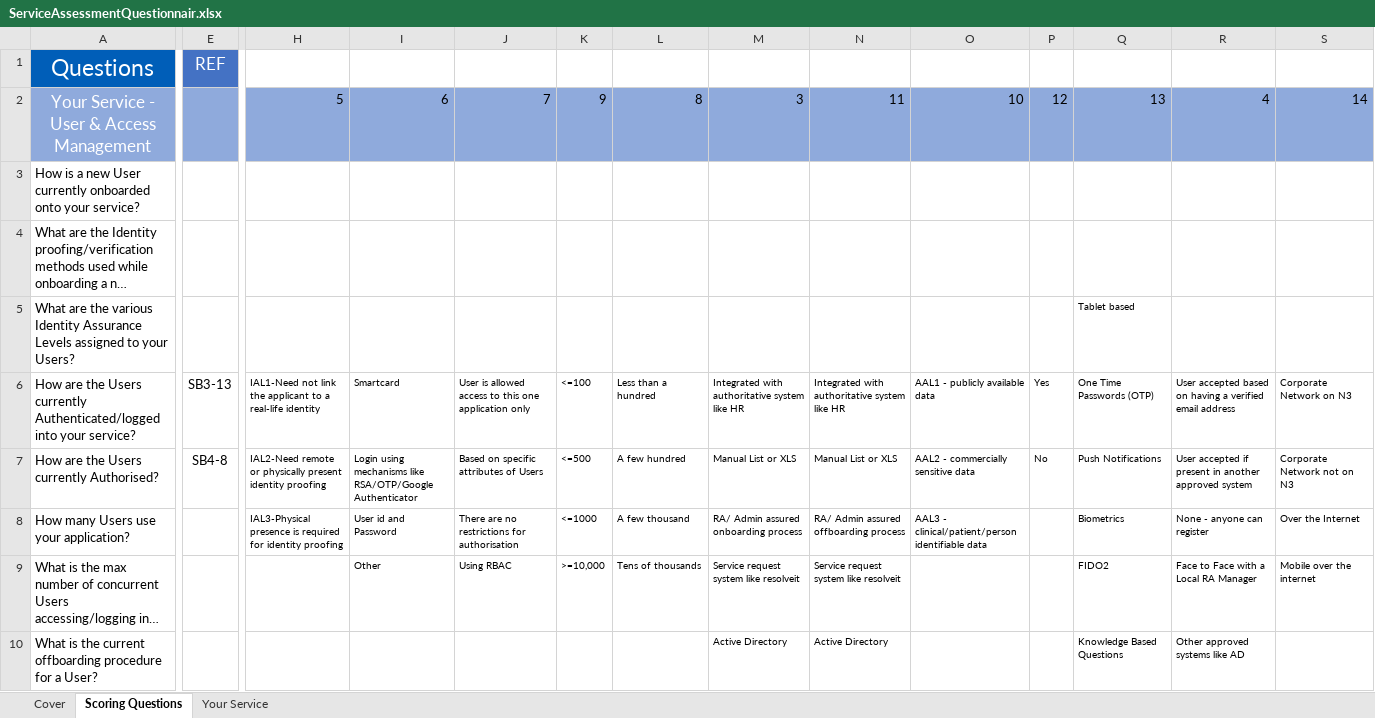
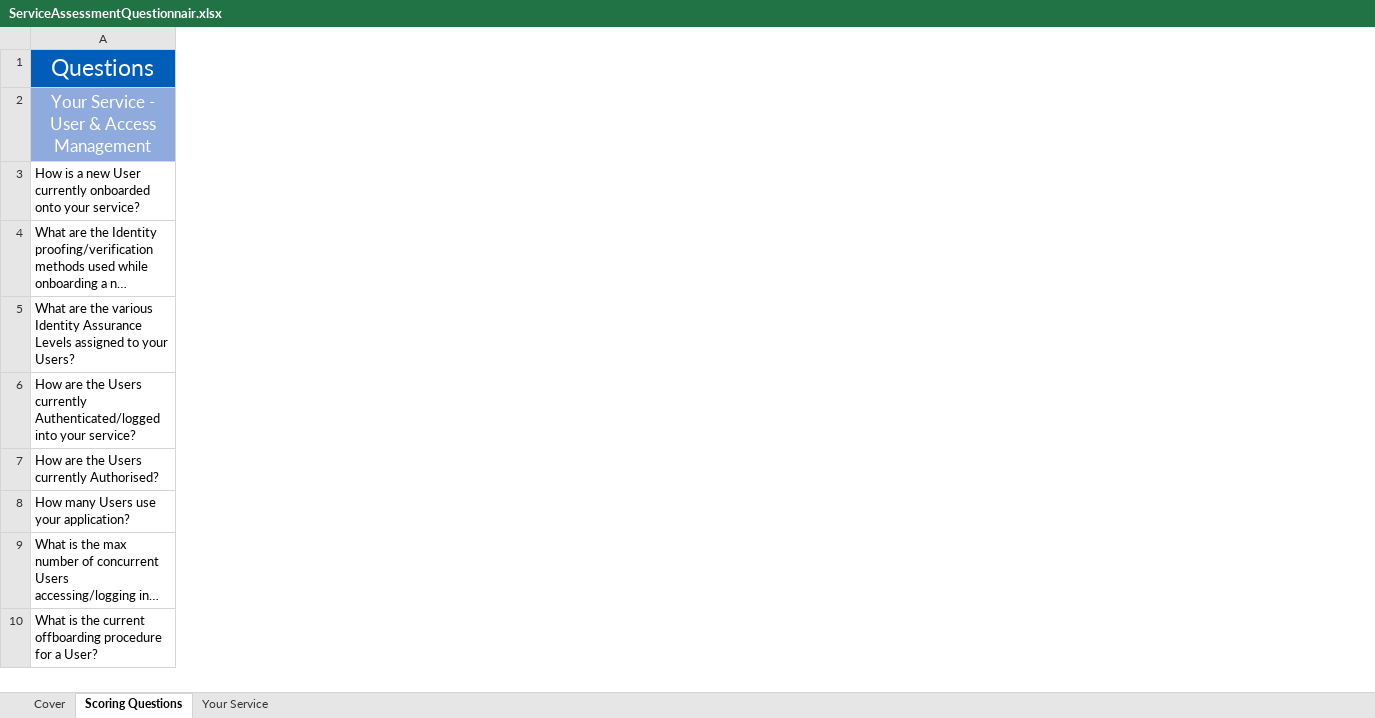
Before and after one commit to nhsconnect/national-authentication, an Excel workbook: docs/ServiceAssessmentQuestionnair.xlsx, sheet Scoring Questions, drawn as a sheet; only a part is shown, gaps mark what is left out; long unchanged cells end in …; values as stored, in another font and other column widths than the file's, no borders; charts and pictures not drawn; the diff covers the shown part only; the diff names each change by its address in the sheet, - before the commit and + after, or states it on an @@ line.

```diff
--- a/docs/ServiceAssessmentQuestionnair.xlsx (sheet Scoring Questions)
+++ b/docs/ServiceAssessmentQuestionnair.xlsx (sheet Scoring Questions)
@@ column E hidden, rows 1-7: REF |  |  |  |  | SB3-13 | SB4-8 @@
@@ column H hidden, rows 2-8: 5 |  |  |  | IAL1-Need not link the applicant to a real-life identity | IAL2-Need remote or physically present identity proofing | IAL3-Physical presence is required for identity proofing @@
@@ column I hidden, rows 2-9: 6 |  |  |  | Smartcard | Login using mechanisms like RSA/OTP/Google Authenticator | User id and Password | Other @@
@@ column J hidden, rows 2-9: 7 |  |  |  | User is allowed access to this one application only | Based on specific attributes of Users | There are no restrictions for authorisation | Using RBAC @@
@@ column K hidden, rows 2-9: 9 |  |  |  | <=100 | <=500 | <=1000 | >=10,000 @@
@@ column L hidden, rows 2-9: 8 |  |  |  | Less than a hundred | A few hundred | A few thousand | Tens of thousands @@
@@ column M hidden, rows 2-10: 3 |  |  |  | Integrated with authoritative system like HR | Manual List or XLS | RA/ Admin assured onboarding process | Service request system like resolveit | Active Directory @@
@@ column N hidden, rows 2-10: 11 |  |  |  | Integrated with authoritative system like HR | Manual List or XLS | RA/ Admin assured offboarding process | Service request system like resolveit | Active Directory @@
@@ column O hidden, rows 2-8: 10 |  |  |  | AAL1 - publicly available data | AAL2 - commercially sensitive data | AAL3 - clinical/patient/person identifiable data @@
@@ column P hidden, rows 2-7: 12 |  |  |  | Yes | No @@
@@ column Q hidden, rows 2-10: 13 |  |  | Tablet based | One Time Passwords (OTP) | Push Notifications | Biometrics | FIDO2 | Knowledge Based Questions @@
@@ column R hidden, rows 2-10: 4 |  |  |  | User accepted based on having a verified email address | User accepted if present in another approved system | None - anyone can register | Face to Face with a Local RA Manager | Other approved systems like AD @@
@@ column S hidden, rows 2-9: 14 |  |  |  | Corporate Network on N3 | Corporate Network not on N3 | Over the Internet | Mobile over the internet @@
```
Also changed, not shown: 13 removed columns elsewhere in this sheet, 10 other files.
